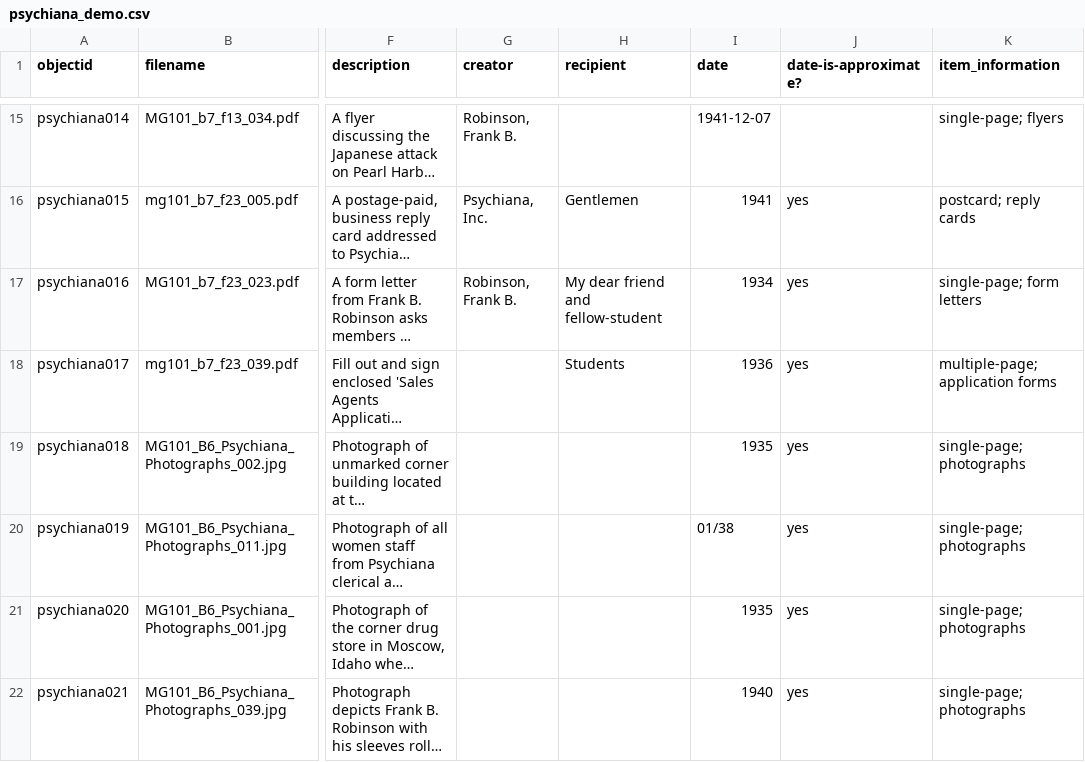
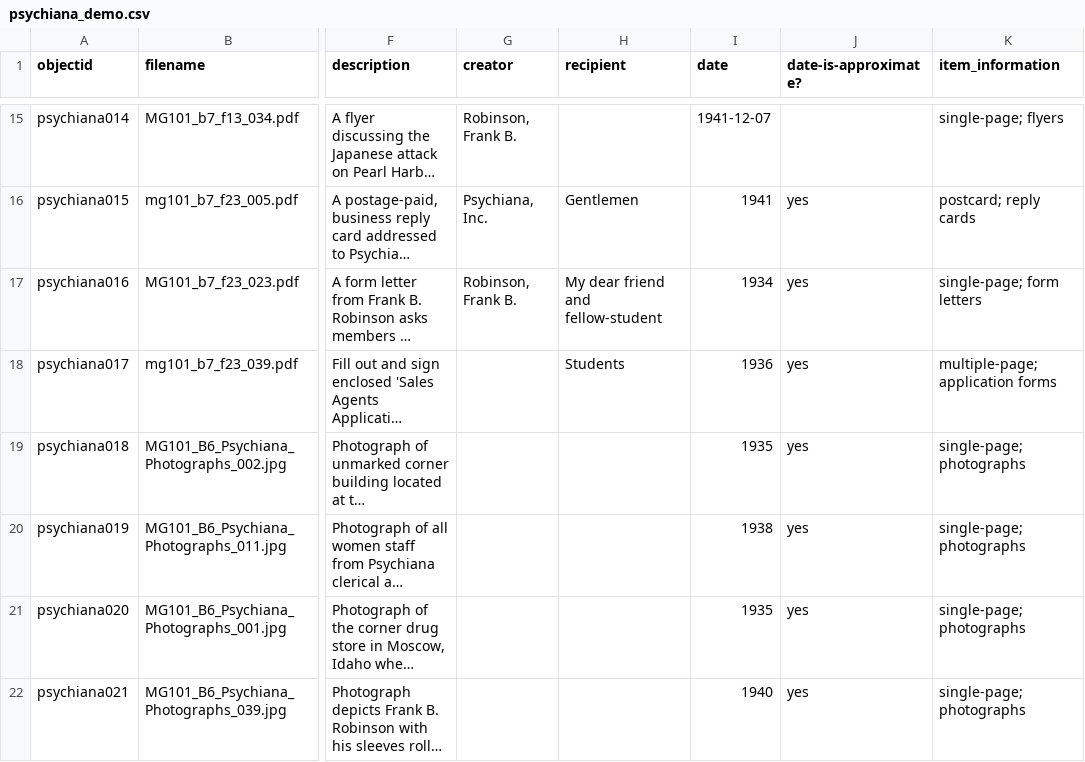
Before and after one commit to eileenlopez/collectionbuilder, a CSV file: _data/psychiana_demo.csv, drawn as a sheet; only a part is shown, gaps mark what is left out; long unchanged cells end in …; the diff names each change by its address in the sheet, - before the commit and + after, or states it on an @@ line.

Commit message:
changed 38 to 1938

```diff
--- a/_data/psychiana_demo.csv
+++ b/_data/psychiana_demo.csv
-I20 (date): 01/38
+I20 (date): 1938
```
